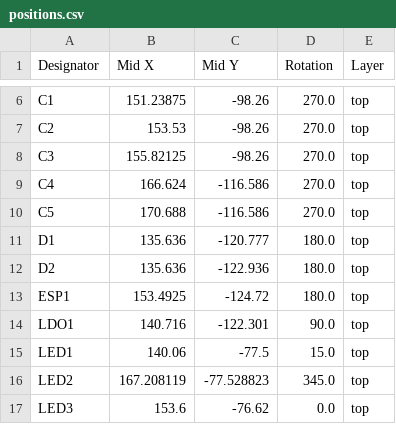
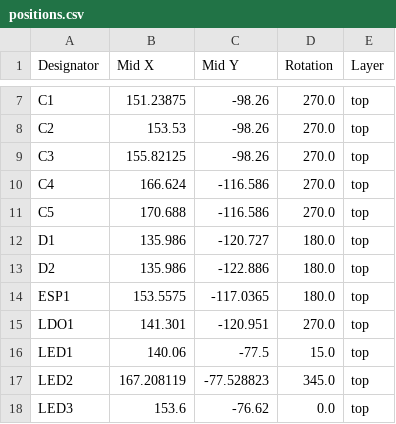
Before and after one commit to OPRobots/IRStart, a CSV file: pcb_files/Remote/gerbers/positions.csv, drawn as a sheet; only a part is shown, gaps mark what is left out; the diff covers the shown part only.

```diff
--- a/pcb_files/Remote/gerbers/positions.csv
+++ b/pcb_files/Remote/gerbers/positions.csv
@@ -10,6 +11,6 @@ C4,166.624,-116.586,270.0,top
 C5,170.688,-116.586,270.0,top
-D1,135.636,-120.777,180.0,top
-D2,135.636,-122.936,180.0,top
-ESP1,153.4925,-124.72,180.0,top
-LDO1,140.716,-122.301,90.0,top
+D1,135.986,-120.727,180.0,top
+D2,135.986,-122.886,180.0,top
+ESP1,153.5575,-117.0365,180.0,top
+LDO1,141.301,-120.951,270.0,top
 LED1,140.06,-77.5,15.0,top
```
Also changed, not shown: 2 added rows and 15 edited cells elsewhere in this file, pcb_files/Remote/gerbers/bom.csv, pcb_files/Remote/gerbers/designators.csv, 9 other files.
